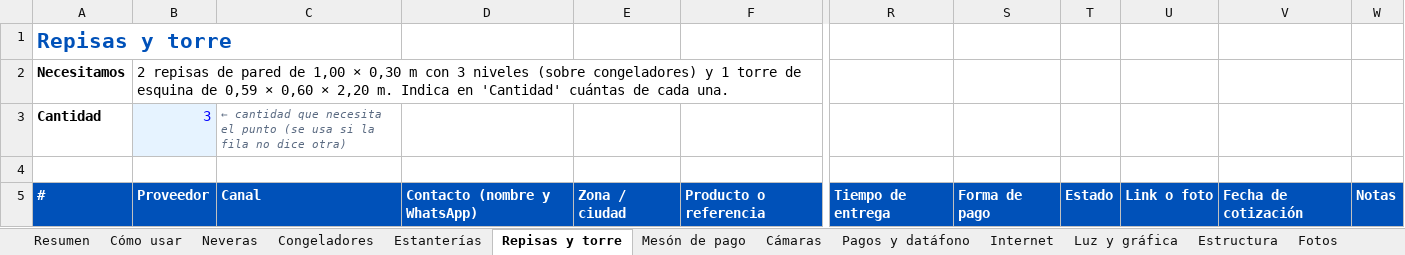
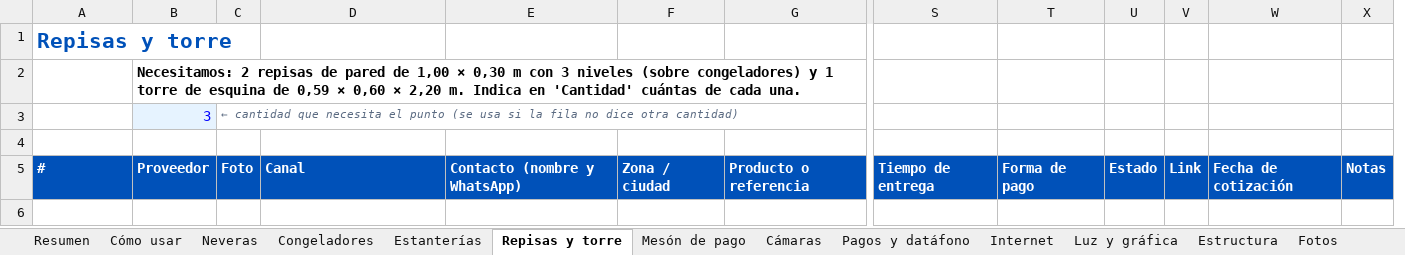
Before and after one commit to simonramirez0267-beep/MinitueMARK, an Excel workbook: cotizaciones/MinuteMark-Cotizaciones-Punto.xlsx, sheet Repisas y torre, drawn as a sheet; only a part is shown, gaps mark what is left out; values as stored, in another font and other column widths than the file's, no borders; removed rows and columns are numbered as before the commit, all else as after; rows hold the shown columns only; the diff names each change by its address in the sheet, - before the commit and + after, or states it on an @@ line.

```diff
--- a/cotizaciones/MinuteMark-Cotizaciones-Punto.xlsx (sheet Repisas y torre)
+++ b/cotizaciones/MinuteMark-Cotizaciones-Punto.xlsx (sheet Repisas y torre)
+column C, row 5: Foto
-column U, row 5: Link o foto
+column V, row 5: Link
-row 2: Necesitamos | 2 repisas de pared de 1,00 × 0,30 m con 3 niveles (sobre congeladores) y 1 torre de esquina de 0,59 × 0,60 × 2,20 m. Indica en 'Cantidad' cuántas de cada una.
-row 3: Cantidad | 3 | ← cantidad que necesita el punto (se usa si la fila no dice otra)
+row 2:  | Necesitamos: 2 repisas de pared de 1,00 × 0,30 m con 3 niveles (sobre congeladores) y 1 torre de esquina de 0,59 × 0,60 × 2,20 m. Indica en 'Cantidad' cuántas de cada una.
+row 3:  | 3 | ← cantidad que necesita el punto (se usa si la fila no dice otra cantidad)
```
Also changed, not shown: sheet Pagos y datáfono, sheet Mesón de pago, sheet Congeladores, sheet Luz y gráfica, sheet Cámaras, sheet Neveras, 4 more sheets, formulas that keep their value, charts or pictures.
